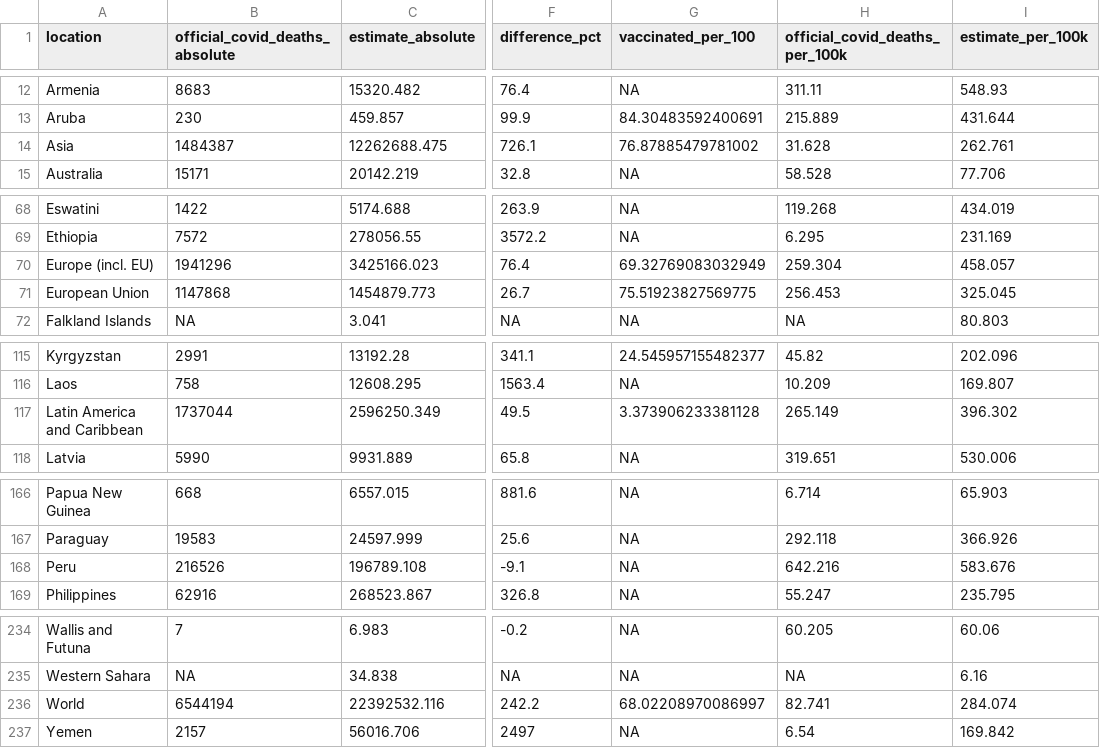
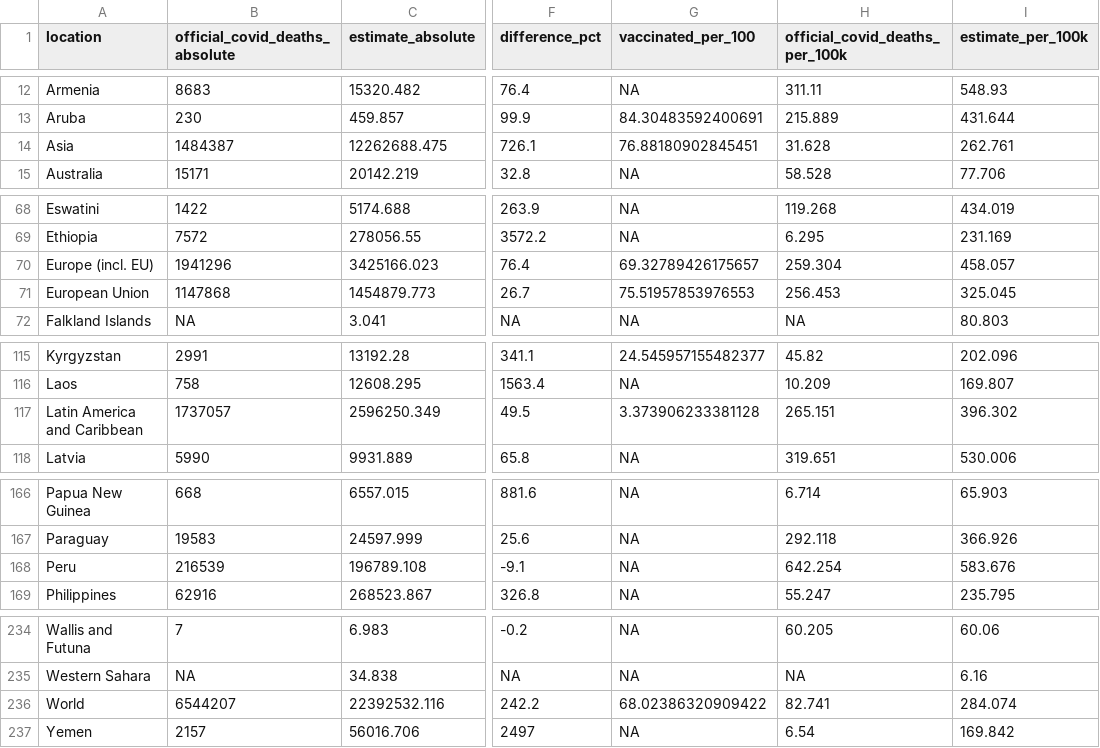
Before and after one commit to PaulMainwood/covid-19-the-economist-global-excess-deaths-model, a CSV file: output-data/output-for-interactive/table_A.csv, drawn as a sheet; only a part is shown, gaps mark what is left out; the diff covers the shown part only; the diff names each change by its address in the sheet, - before the commit and + after, or states it on an @@ line.

```diff
--- a/output-data/output-for-interactive/table_A.csv
+++ b/output-data/output-for-interactive/table_A.csv
-G14 (vaccinated_per_100): 76.87885479781002
+G14 (vaccinated_per_100): 76.88180902845451
-G70 (vaccinated_per_100): 69.32769083032949
+G70 (vaccinated_per_100): 69.32789426175657
-G71 (vaccinated_per_100): 75.51923827569775
+G71 (vaccinated_per_100): 75.51957853976553
-B117 (official_covid_deaths_absolute): 1737044
+B117 (official_covid_deaths_absolute): 1737057
-H117 (official_covid_deaths_per_100k): 265.149
+H117 (official_covid_deaths_per_100k): 265.151
-B168 (official_covid_deaths_absolute): 216526
+B168 (official_covid_deaths_absolute): 216539
-H168 (official_covid_deaths_per_100k): 642.216
+H168 (official_covid_deaths_per_100k): 642.254
-B236 (official_covid_deaths_absolute): 6544194
+B236 (official_covid_deaths_absolute): 6544207
-G236 (vaccinated_per_100): 68.02208970086997
+G236 (vaccinated_per_100): 68.02386320909422
```
Also changed, not shown: 2 edited cells elsewhere in this file, output-data/export_regions_cumulative.csv, output-data/export_regions_per_100k_cumulative.csv, 48 other files.
